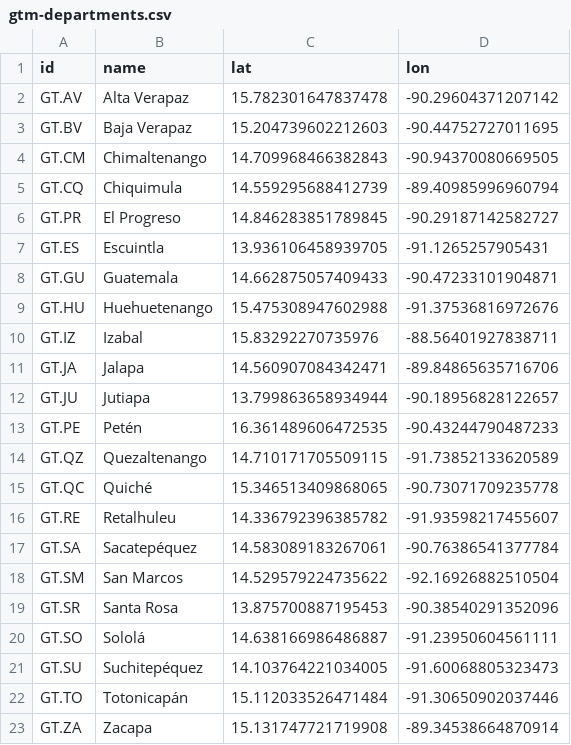
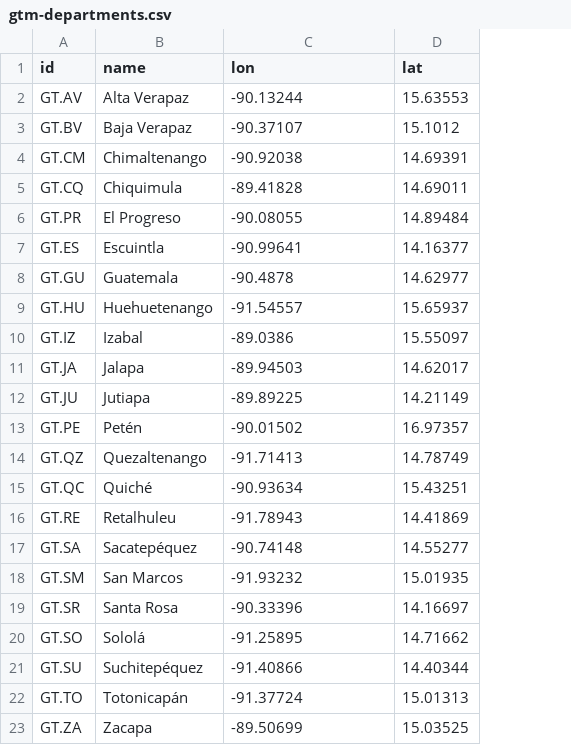
Before and after one commit to johnfelipe/geodata, a CSV file: inst/geodata/gtm/gtm-departments.csv, drawn as a sheet; removed rows and columns are numbered as before the commit, all else as after; the diff names each change by its address in the sheet, - before the commit and + after, or states it on an @@ line.

```diff
--- a/inst/geodata/gtm/gtm-departments.csv
+++ b/inst/geodata/gtm/gtm-departments.csv
-column C (lat), rows 2-23: 15.782301647837478 | 15.204739602212603 | 14.709968466382843 | 14.559295688412739 | 14.846283851789845 | 13.936106458939705 | 14.662875057409433 | 15.475308947602988 | 15.83292270735976 | 14.560907084342471 | 13.799863658934944 | 16.361489606472535 | 14.710171705509115 | 15.346513409868065 | 14.336792396385782 | 14.583089183267061 | 14.529579224735622 | 13.875700887195453 | 14.638166986486887 | 14.103764221034005 | 15.112033526471484 | 15.131747721719908
+column D (lat), rows 2-23: 15.63553 | 15.1012 | 14.69391 | 14.69011 | 14.89484 | 14.16377 | 14.62977 | 15.65937 | 15.55097 | 14.62017 | 14.21149 | 16.97357 | 14.78749 | 15.43251 | 14.41869 | 14.55277 | 15.01935 | 14.16697 | 14.71662 | 14.40344 | 15.01313 | 15.03525
-C2 (lon): -90.29604371207142
+C2 (lon): -90.13244
-C3 (lon): -90.44752727011695
+C3 (lon): -90.37107
-C4 (lon): -90.94370080669505
+C4 (lon): -90.92038
-C5 (lon): -89.40985996960794
+C5 (lon): -89.41828
-C6 (lon): -90.29187142582727
+C6 (lon): -90.08055
-C7 (lon): -91.1265257905431
+C7 (lon): -90.99641
-C8 (lon): -90.47233101904871
+C8 (lon): -90.4878
-C9 (lon): -91.37536816972676
+C9 (lon): -91.54557
-C10 (lon): -88.56401927838711
+C10 (lon): -89.0386
-C11 (lon): -89.84865635716706
+C11 (lon): -89.94503
-C12 (lon): -90.18956828122657
+C12 (lon): -89.89225
-C13 (lon): -90.43244790487233
+C13 (lon): -90.01502
-C14 (lon): -91.73852133620589
+C14 (lon): -91.71413
-C15 (lon): -90.73071709235778
+C15 (lon): -90.93634
-C16 (lon): -91.93598217455607
+C16 (lon): -91.78943
-C17 (lon): -90.76386541377784
+C17 (lon): -90.74148
-C18 (lon): -92.16926882510504
+C18 (lon): -91.93232
-C19 (lon): -90.38540291352096
+C19 (lon): -90.33396
-C20 (lon): -91.23950604561111
+C20 (lon): -91.25895
-C21 (lon): -91.60068805323473
+C21 (lon): -91.40866
-C22 (lon): -91.30650902037446
+C22 (lon): -91.37724
-C23 (lon): -89.34538664870914
+C23 (lon): -89.50699
```
Also changed, not shown: 1 other file.
